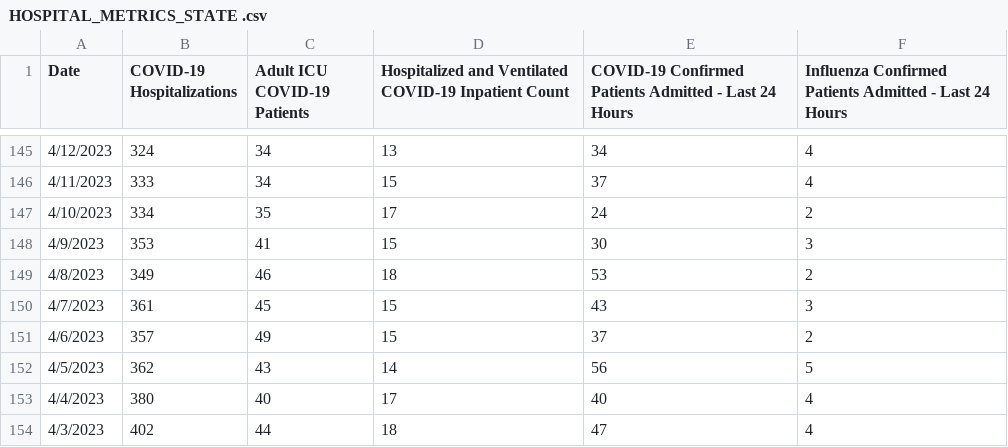
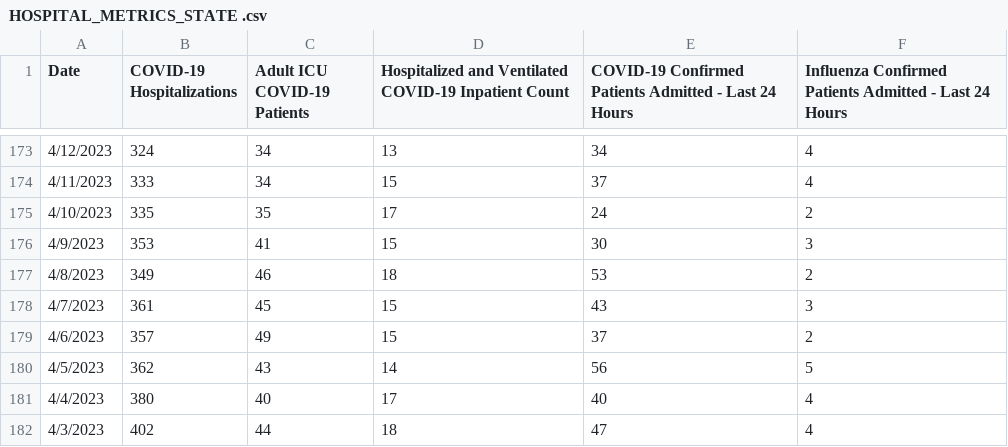
Before and after one commit to d2718/rdu-c19, a CSV file: raw/HOSPITAL_METRICS_STATE .csv, drawn as a sheet; only a part is shown, gaps mark what is left out; addresses are those after the commit; the diff covers the shown part only; the diff names each change by its address in the sheet, - before the commit and + after, or states it on an @@ line.

Commit message:
updated with 2023-10-04 data

```diff
--- a/raw/HOSPITAL_METRICS_STATE .csv
+++ b/raw/HOSPITAL_METRICS_STATE .csv
-B175 (COVID-19 Hospitalizations): 334
+B175 (COVID-19 Hospitalizations): 335
```
Also changed, not shown: 28 added rows elsewhere in this file, hospital.csv, 2 other files.
